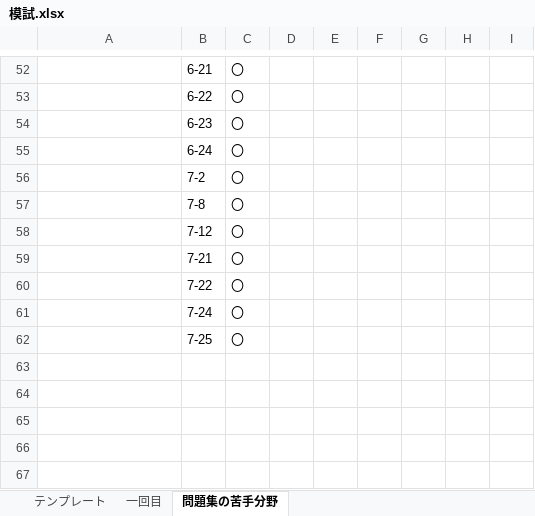
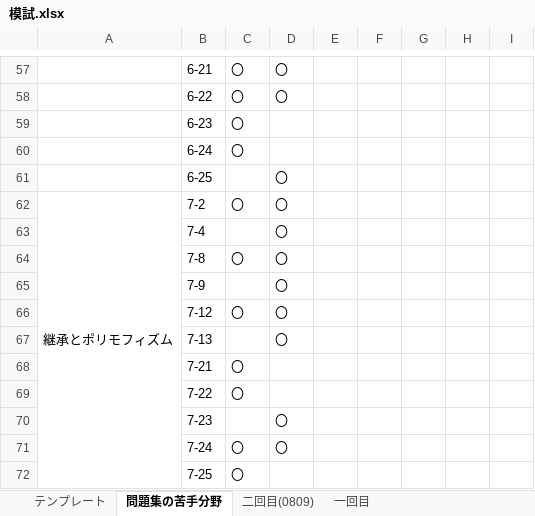
Before and after one commit to dandan611/Competitive-programming, an Excel workbook: Java/java se bronze/模試.xlsx, sheet 問題集の苦手分野, drawn as a sheet; only a part is shown, gaps mark what is left out; values as stored, in another font and other column widths than the file's, no cell formats; addresses are those after the commit; the diff covers the shown part only; the diff names each change by its address in the sheet, - before the commit and + after, or states it on an @@ line.

```diff
--- a/Java/java se bronze/模試.xlsx (sheet 問題集の苦手分野)
+++ b/Java/java se bronze/模試.xlsx (sheet 問題集の苦手分野)
+sheet tab: 二回目(0809)
@@ sheet tab order changed: テンプレート | 問題集の苦手分野 | 二回目(0809) | 一回目 @@
-D57:D58: (empty)
+D57:D58: 〇
+row 61:  | 6-25 |  | 〇
-A62: (empty)
+A62: 継承とポリモフィズム
+A62:A72 merged
-D62: (empty)
+D62: 〇
+row 63:  | 7-4 |  | 〇
-D64: (empty)
+D64: 〇
+row 65:  | 7-9 |  | 〇
-D66: (empty)
+D66: 〇
+row 67:  | 7-13 |  | 〇
+row 70:  | 7-23 |  | 〇
-D71: (empty)
+D71: 〇
```
Also changed, not shown: 5 added rows, 23 edited cells and merged cells elsewhere in this sheet, sheet テンプレート, cell formats, formulas that keep their value, 1 other file.
